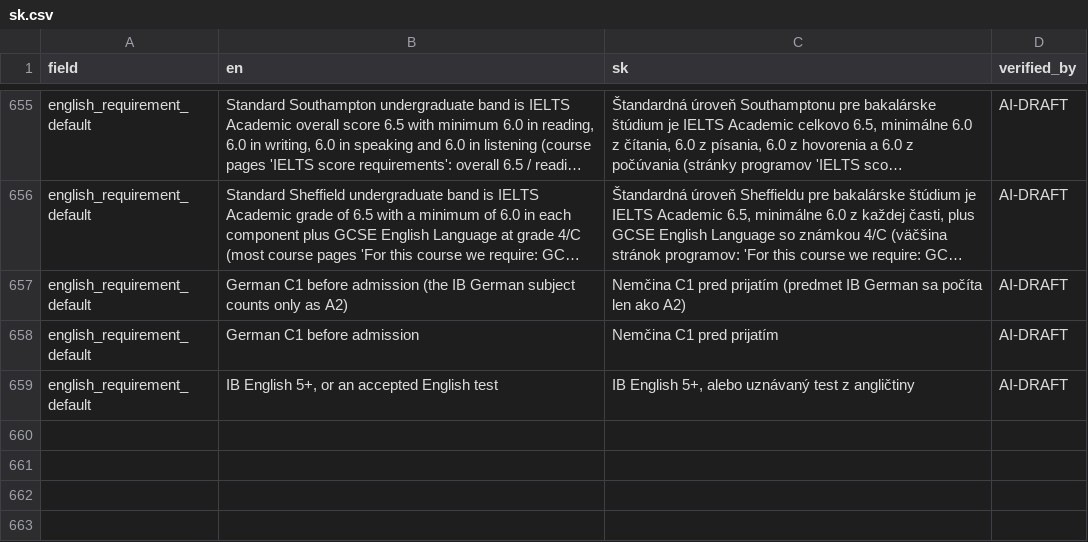
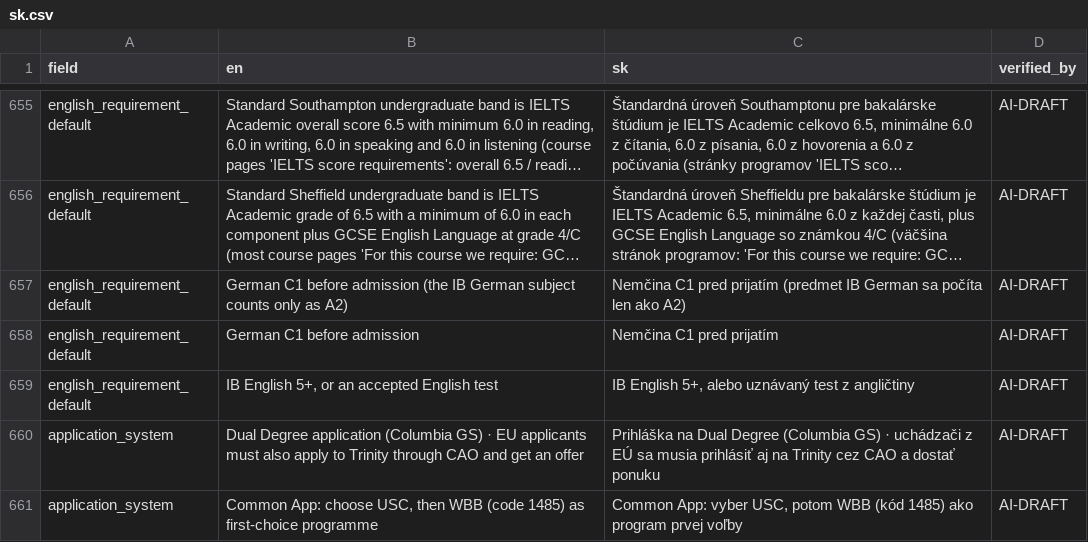
Before and after one commit to kpolacik/ib-university-finder, a CSV file: data/i18n/sk.csv, drawn as a sheet; only a part is shown, gaps mark what is left out; long unchanged cells end in …; the diff names each change by its address in the sheet, - before the commit and + after, or states it on an @@ line.

```diff
--- a/data/i18n/sk.csv
+++ b/data/i18n/sk.csv
+row 660: application_system | Dual Degree application (Columbia GS) · EU applicants must also apply to Trinity through CAO and get an offer | Prihláška na Dual Degree (Columbia GS) · uchádzači z EÚ sa musia prihlásiť aj na Trinity cez CAO a dostať ponuku | AI-DRAFT
+row 661: application_system | Common App: choose USC, then WBB (code 1485) as first-choice programme | Common App: vyber USC, potom WBB (kód 1485) ako program prvej voľby | AI-DRAFT
```
Also changed, not shown: 8 other files.
